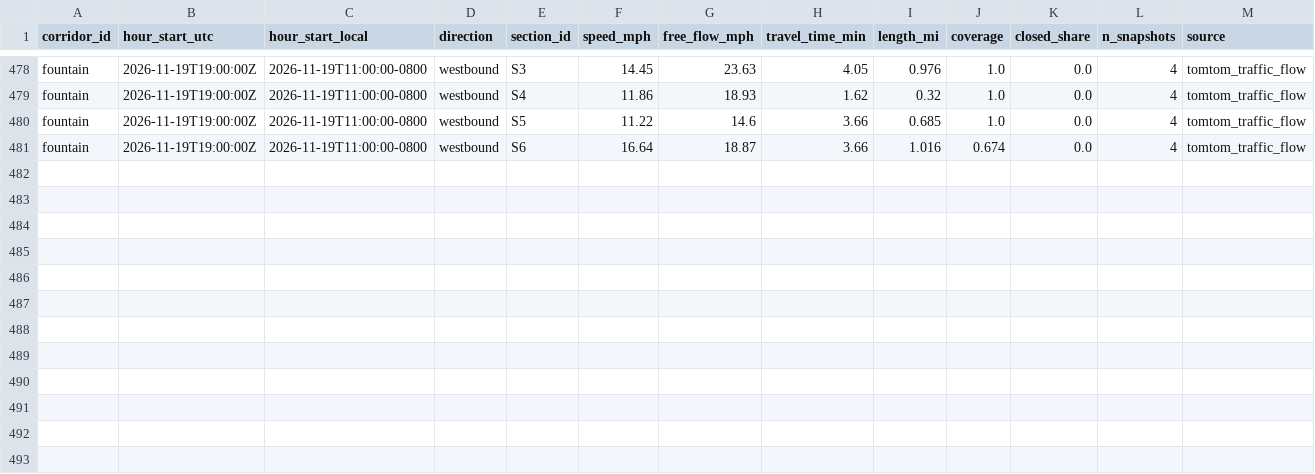
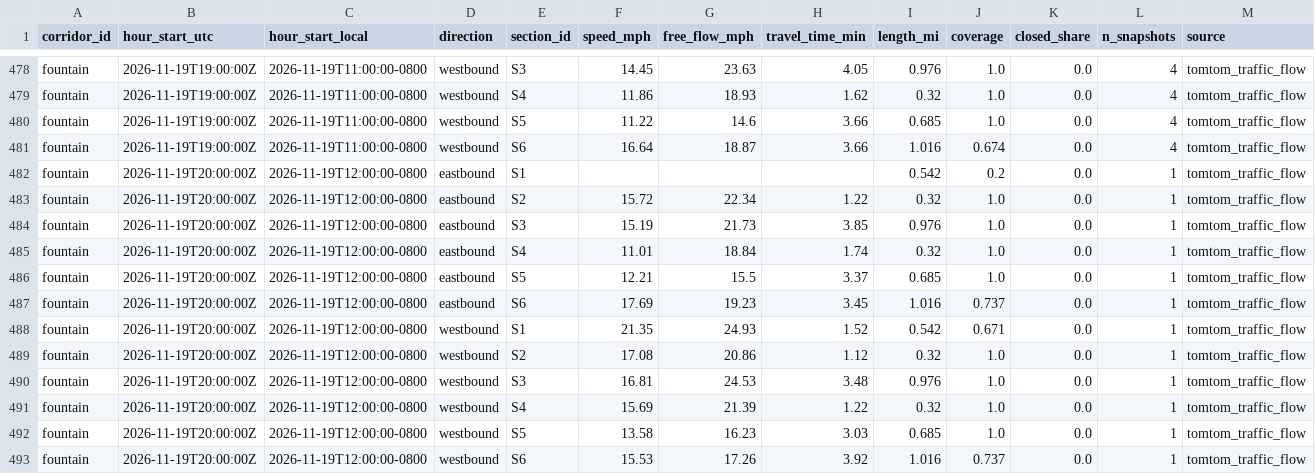
Before and after one commit to here/aviary, a CSV file: data/corridors/fountain/traffic/fountain_traffic_2026-11.csv, drawn as a sheet; only a part is shown, gaps mark what is left out; the diff names each change by its address in the sheet, - before the commit and + after, or states it on an @@ line.

```diff
--- a/data/corridors/fountain/traffic/fountain_traffic_2026-11.csv
+++ b/data/corridors/fountain/traffic/fountain_traffic_2026-11.csv
+row 482: fountain | 2026-11-19T20:00:00Z | 2026-11-19T12:00:00-0800 | eastbound | S1 |  |  |  | 0.542 | 0.2 | 0.0 | 1 | tomtom_traffic_flow
+row 483: fountain | 2026-11-19T20:00:00Z | 2026-11-19T12:00:00-0800 | eastbound | S2 | 15.72 | 22.34 | 1.22 | 0.32 | 1.0 | 0.0 | 1 | tomtom_traffic_flow
+row 484: fountain | 2026-11-19T20:00:00Z | 2026-11-19T12:00:00-0800 | eastbound | S3 | 15.19 | 21.73 | 3.85 | 0.976 | 1.0 | 0.0 | 1 | tomtom_traffic_flow
+row 485: fountain | 2026-11-19T20:00:00Z | 2026-11-19T12:00:00-0800 | eastbound | S4 | 11.01 | 18.84 | 1.74 | 0.32 | 1.0 | 0.0 | 1 | tomtom_traffic_flow
+row 486: fountain | 2026-11-19T20:00:00Z | 2026-11-19T12:00:00-0800 | eastbound | S5 | 12.21 | 15.5 | 3.37 | 0.685 | 1.0 | 0.0 | 1 | tomtom_traffic_flow
+row 487: fountain | 2026-11-19T20:00:00Z | 2026-11-19T12:00:00-0800 | eastbound | S6 | 17.69 | 19.23 | 3.45 | 1.016 | 0.737 | 0.0 | 1 | tomtom_traffic_flow
+row 488: fountain | 2026-11-19T20:00:00Z | 2026-11-19T12:00:00-0800 | westbound | S1 | 21.35 | 24.93 | 1.52 | 0.542 | 0.671 | 0.0 | 1 | tomtom_traffic_flow
+row 489: fountain | 2026-11-19T20:00:00Z | 2026-11-19T12:00:00-0800 | westbound | S2 | 17.08 | 20.86 | 1.12 | 0.32 | 1.0 | 0.0 | 1 | tomtom_traffic_flow
+row 490: fountain | 2026-11-19T20:00:00Z | 2026-11-19T12:00:00-0800 | westbound | S3 | 16.81 | 24.53 | 3.48 | 0.976 | 1.0 | 0.0 | 1 | tomtom_traffic_flow
+row 491: fountain | 2026-11-19T20:00:00Z | 2026-11-19T12:00:00-0800 | westbound | S4 | 15.69 | 21.39 | 1.22 | 0.32 | 1.0 | 0.0 | 1 | tomtom_traffic_flow
+row 492: fountain | 2026-11-19T20:00:00Z | 2026-11-19T12:00:00-0800 | westbound | S5 | 13.58 | 16.23 | 3.03 | 0.685 | 1.0 | 0.0 | 1 | tomtom_traffic_flow
+row 493: fountain | 2026-11-19T20:00:00Z | 2026-11-19T12:00:00-0800 | westbound | S6 | 15.53 | 17.26 | 3.92 | 1.016 | 0.737 | 0.0 | 1 | tomtom_traffic_flow
```
Also changed, not shown: data/corridors/hollywood/traffic/hollywood_traffic_2026-11.csv, data/corridors/sunset/traffic/sunset_traffic_2026-11.csv, 13 other files.
